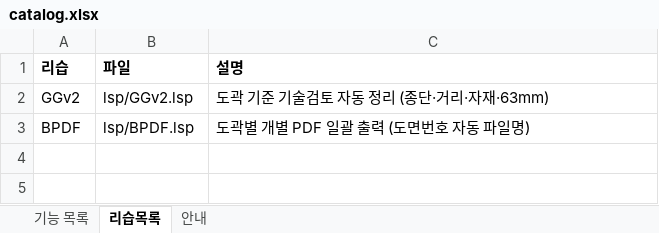
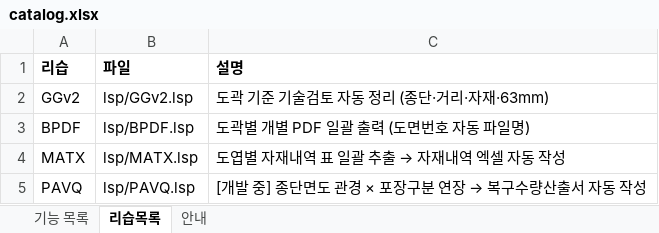
Before and after one commit to hsb6582/cad-launcher, an Excel workbook: dev/catalog.xlsx, sheet 리습목록, drawn as a sheet; values as stored, in another font and other column widths than the file's, no borders; the diff names each change by its address in the sheet, - before the commit and + after, or states it on an @@ line.

```diff
--- a/dev/catalog.xlsx (sheet 리습목록)
+++ b/dev/catalog.xlsx (sheet 리습목록)
+row 4: MATX | lsp/MATX.lsp | 도엽별 자재내역 표 일괄 추출 → 자재내역 엑셀 자동 작성
+row 5: PAVQ | lsp/PAVQ.lsp | [개발 중] 종단면도 관경 × 포장구분 연장 → 복구수량산출서 자동 작성
```
Also changed, not shown: sheet 기능 목록, 10 other files.
